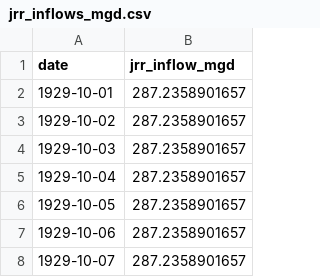
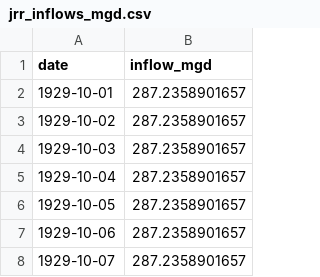
Before and after one commit to sahmed1315/reservoir_refill_tools, a CSV file: resrefill_jrr/data/inflows/jrr_inflows_mgd.csv, drawn as a sheet; only a part is shown.

```diff
--- a/resrefill_jrr/data/inflows/jrr_inflows_mgd.csv
+++ b/resrefill_jrr/data/inflows/jrr_inflows_mgd.csv
@@ -1,2 +1,2 @@
-date,jrr_inflow_mgd
+date,inflow_mgd
 1929-10-01,287.2358901657
```
Also changed, not shown: 9 other files.
